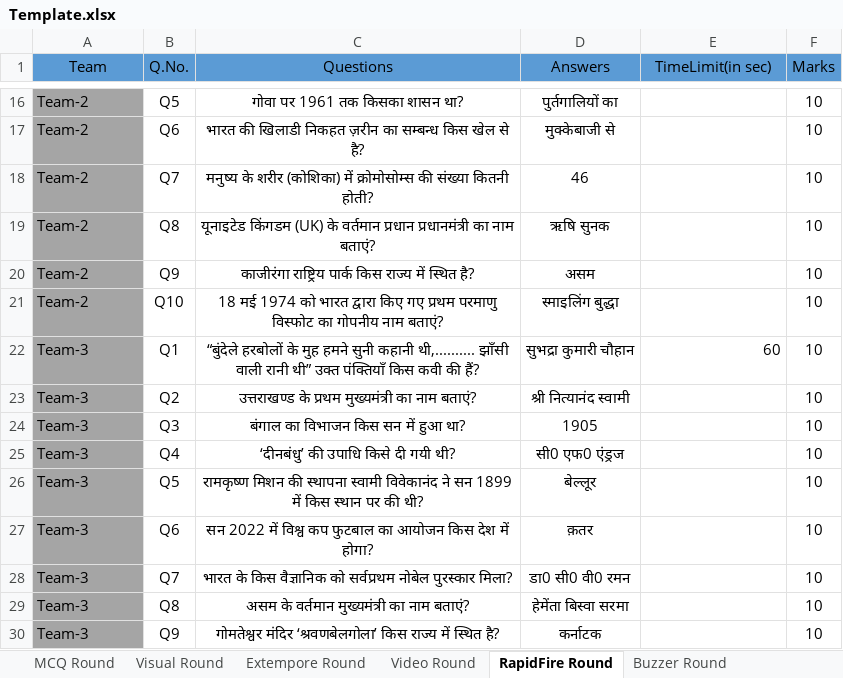
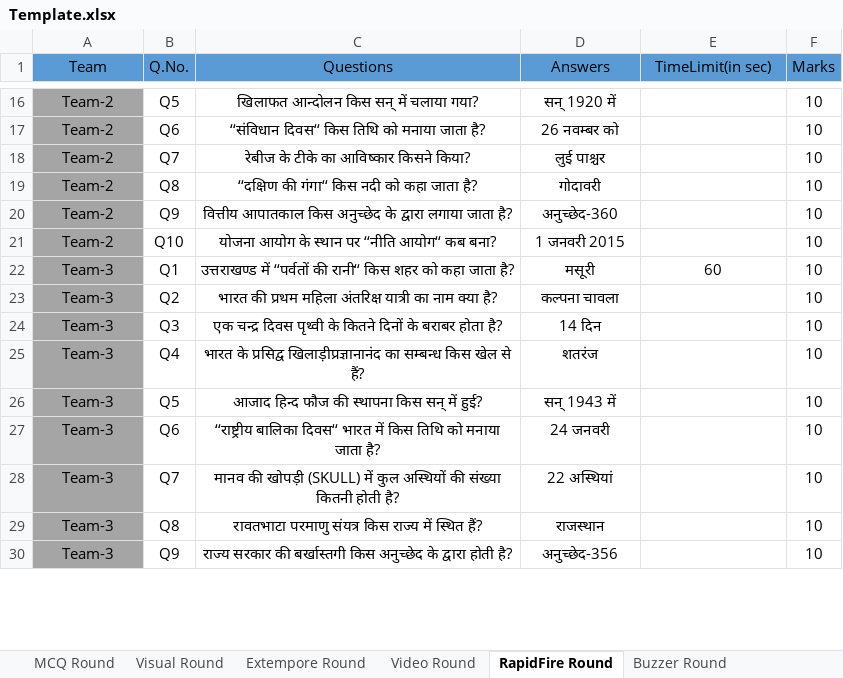
Before and after one commit to yatharth02/quiz-app, an Excel workbook: public/inputQuiz/Template.xlsx, sheet RapidFire Round, drawn as a sheet; only a part is shown, gaps mark what is left out; values as stored, in another font and other column widths than the file's, no borders; the diff covers the shown part only; the diff names each change by its address in the sheet, - before the commit and + after, or states it on an @@ line.

```diff
--- a/public/inputQuiz/Template.xlsx (sheet RapidFire Round)
+++ b/public/inputQuiz/Template.xlsx (sheet RapidFire Round)
-A16:A30 alignment: left
+A16:A30 alignment: center
-C16 (Questions): गोवा पर 1961 तक किसका शासन था?
+C16 (Questions): खिलाफत आन्दोलन किस सन् में चलाया गया?
-D16 (Answers): पुर्तगालियों का
+D16 (Answers): सन् 1920 में
-C17 (Questions): भारत की खिलाडी निकहत ज़रीन का सम्बन्ध किस खेल से है?
+C17 (Questions): ‘‘संविधान दिवस‘‘ किस तिथि को मनाया जाता है?
-D17 (Answers): मुक्केबाजी से
+D17 (Answers): 26 नवम्बर को
-C18 (Questions): मनुष्य के शरीर (कोशिका) में क्रोमोसोम्स की संख्या कितनी होती?
+C18 (Questions): रेबीज के टीके का आविष्कार किसने किया?
-D18 (Answers): 46
+D18 (Answers): लुई पाश्चर
-C19 (Questions): यूनाइटेड किंगडम (UK) के वर्तमान प्रधान प्रधानमंत्री का नाम बताएं?
+C19 (Questions): ‘‘दक्षिण की गंगा‘‘ किस नदी को कहा जाता है?
-D19 (Answers): ऋषि सुनक
+D19 (Answers): गोदावरी
-C20 (Questions): काजीरंगा राष्ट्रिय पार्क किस राज्य में स्थित है?
+C20 (Questions): वित्तीय आपातकाल किस अनुच्छेद के द्वारा लगाया जाता है?
-D20 (Answers): असम
+D20 (Answers): अनुच्छेद-360
-C21 (Questions): 18 मई 1974 को भारत द्वारा किए गए प्रथम परमाणु विस्फोट का गोपनीय नाम बताएं?
+C21 (Questions): योजना आयोग के स्थान पर ‘‘नीति आयोग‘‘ कब बना?
-D21 (Answers): स्माइलिंग बुद्धा
+D21 (Answers): 1 जनवरी 2015
-C22 (Questions): “बुंदेले हरबोलों के मुह हमने सुनी कहानी थी,.......... झाँसी वाली रानी थी” उक्त पंक्तियाँ किस कवी की हैं?
+C22 (Questions): उत्तराखण्ड में ‘‘पर्वतों की रानी‘‘ किस शहर को कहा जाता है?
-D22 (Answers): सुभद्रा कुमारी चौहान
+D22 (Answers): मसूरी
-E22 alignment: right
+E22 alignment: center
-C23 (Questions): उत्तराखण्ड के प्रथम मुख्यमंत्री का नाम बताएं?
+C23 (Questions): भारत की प्रथम महिला अंतरिक्ष यात्री का नाम क्या है?
-D23 (Answers): श्री नित्यानंद स्वामी
+D23 (Answers): कल्पना चावला
-C24 (Questions): बंगाल का विभाजन किस सन में हुआ था?
+C24 (Questions): एक चन्द्र दिवस पृथ्वी के कितने दिनों के बराबर होता है?
-D24 (Answers): 1905
+D24 (Answers): 14 दिन
-C25 (Questions): ‘दीनबंधु’ की उपाधि किसे दी गयी थी?
+C25 (Questions): भारत के प्रसिद्व खिलाड़ीप्रज्ञानानंद का सम्बन्ध किस खेल से हैं?
-D25 (Answers): सी0 एफ0 एंड्रज
+D25 (Answers): शतरंज
-C26 (Questions): रामकृष्ण मिशन की स्थापना स्वामी विवेकानंद ने सन 1899 में किस स्थान पर की थी?
+C26 (Questions): आजाद हिन्द फौज की स्थापना किस सन् में हुई?
-D26 (Answers): बेल्लूर
+D26 (Answers): सन् 1943 में
-C27 (Questions): सन 2022 में विश्व कप फुटबाल का आयोजन किस देश में होगा?
+C27 (Questions): ‘‘राष्ट्रीय बालिका दिवस‘‘ भारत में किस तिथि को मनाया जाता है?
-D27 (Answers): क़तर
+D27 (Answers): 24 जनवरी
-C28 (Questions): भारत के किस वैज्ञानिक को सर्वप्रथम नोबेल पुरस्कार मिला?
+C28 (Questions): मानव की खोपड़ी (SKULL) में कुल अस्थियों की संख्या कितनी होती है?
-D28 (Answers): डा0 सी0 वी0 रमन
+D28 (Answers): 22 अस्थियां
-C29 (Questions): असम के वर्तमान मुख्यमंत्री का नाम बताएं?
+C29 (Questions): रावतभाटा परमाणु संयत्र किस राज्य में स्थित हैं?
-D29 (Answers): हेमेंता बिस्वा सरमा
+D29 (Answers): राजस्थान
-C30 (Questions): गोमतेश्वर मंदिर ‘श्रवणबेलगोला’ किस राज्य में स्थित है?
+C30 (Questions): राज्य सरकार की बर्खास्तगी किस अनुच्छेद के द्वारा होती है?
-D30 (Answers): कर्नाटक
+D30 (Answers): अनुच्छेद-356
```
Also changed, not shown: 90 edited cells and cell formats elsewhere in this sheet, sheet MCQ Round, sheet Buzzer Round, sheet Extempore Round, 26 other files.
